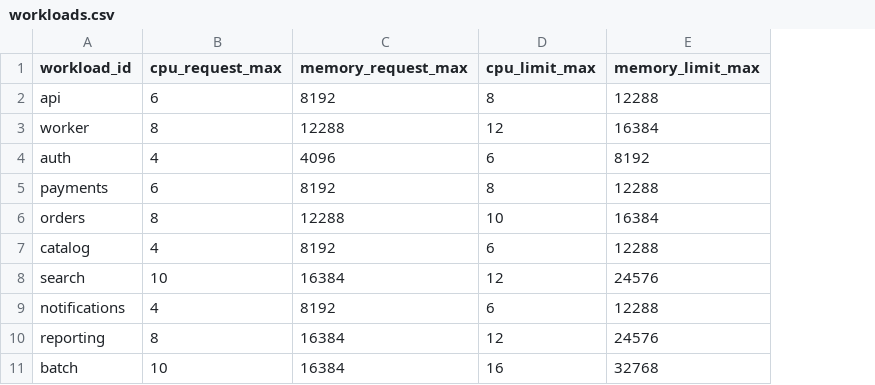
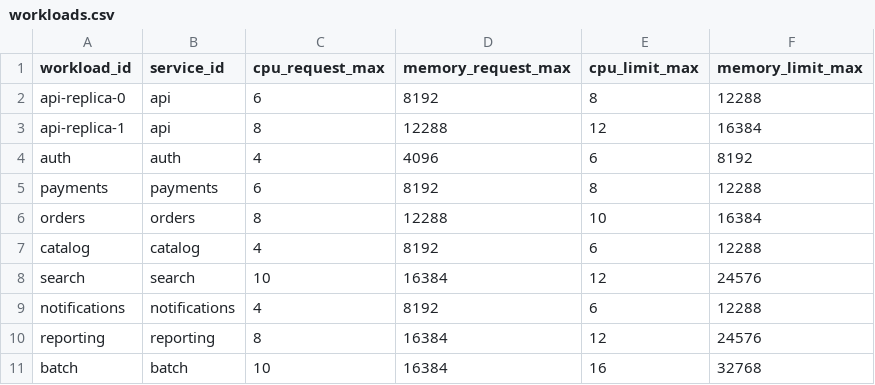
Before and after one commit to FilippoGandini/KRO, a CSV file: data/examples/workloads.csv, drawn as a sheet; the diff names each change by its address in the sheet, - before the commit and + after, or states it on an @@ line.

```diff
--- a/data/examples/workloads.csv
+++ b/data/examples/workloads.csv
+column B (service_id), rows 2-11: api | api | auth | payments | orders | catalog | search | notifications | reporting | batch
-A2 (workload_id): api
+A2 (workload_id): api-replica-0
-A3 (workload_id): worker
+A3 (workload_id): api-replica-1
```
Also changed, not shown: data/examples/usage.csv, 9 other files.
